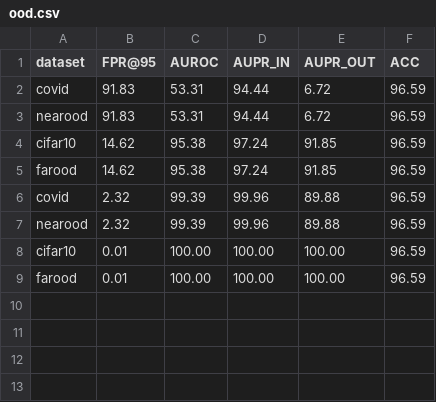
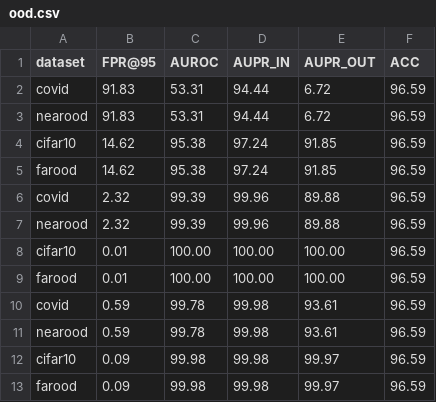
Before and after one commit to josemartin2912/TFG, a CSV file: results/ood.csv, drawn as a sheet; the diff names each change by its address in the sheet, - before the commit and + after, or states it on an @@ line.

Commit message:
Upload XaiPostprocessor.py y results

```diff
--- a/results/ood.csv
+++ b/results/ood.csv
+row 10: covid | 0.59 | 99.78 | 99.98 | 93.61 | 96.59
+row 11: nearood | 0.59 | 99.78 | 99.98 | 93.61 | 96.59
+row 12: cifar10 | 0.09 | 99.98 | 99.98 | 99.97 | 96.59
+row 13: farood | 0.09 | 99.98 | 99.98 | 99.97 | 96.59
```
Also changed, not shown: 4 other files.
